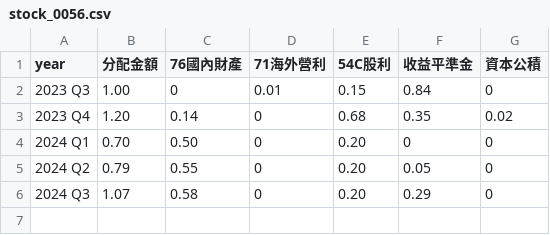
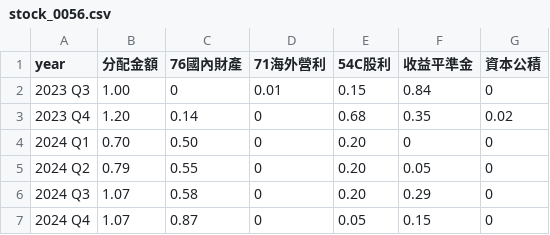
Before and after one commit to danny50610/danny50610.github.io, a CSV file: _data/stock_0056.csv, drawn as a sheet; the diff names each change by its address in the sheet, - before the commit and + after, or states it on an @@ line.

Commit message:
Add 2024 Q4 00878

```diff
--- a/_data/stock_0056.csv
+++ b/_data/stock_0056.csv
+row 7: 2024 Q4 | 1.07 | 0.87 | 0 | 0.05 | 0.15 | 0
```
